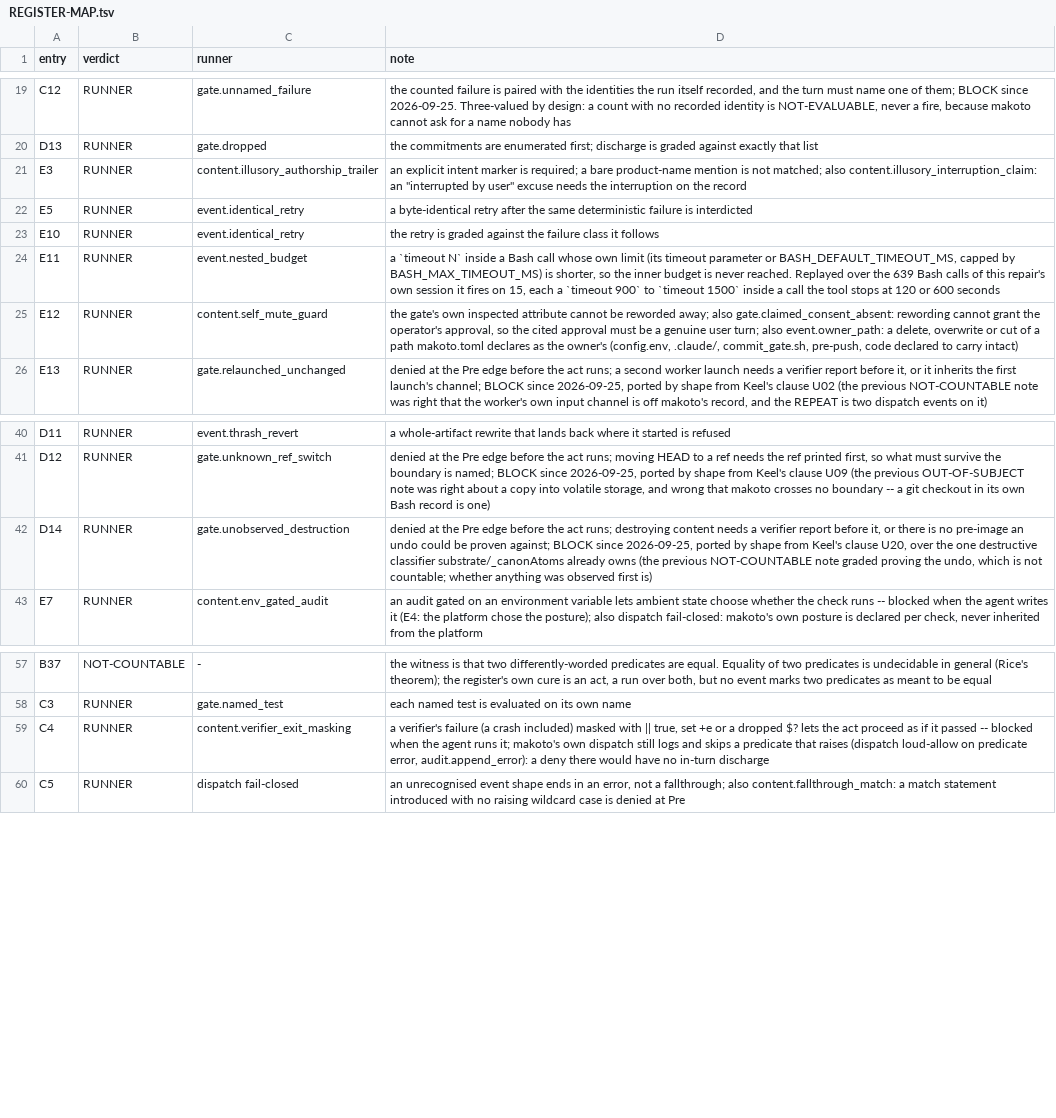
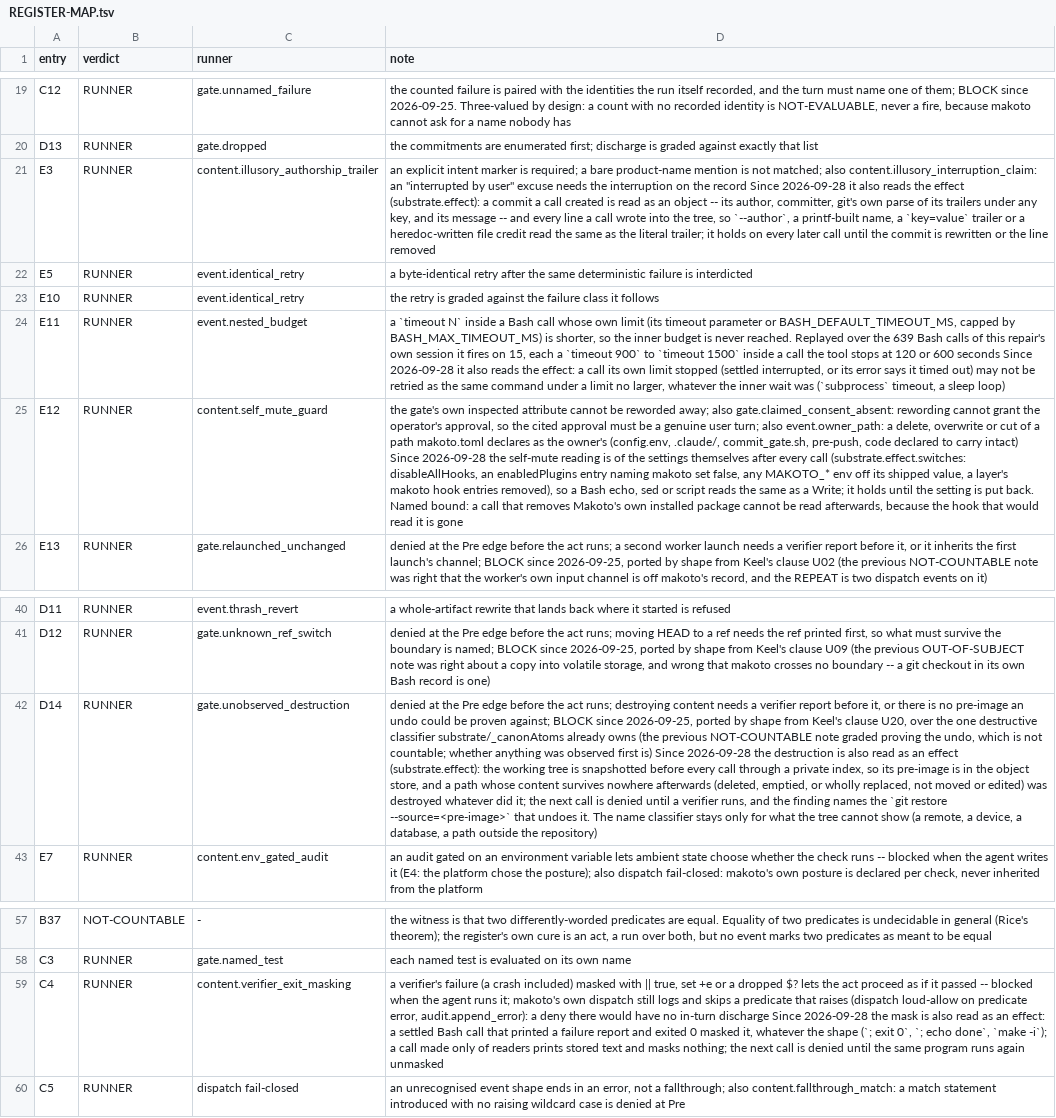
Before and after one commit to Clear-Sights/Makoto, a TSV file: docs/REGISTER-MAP.tsv, drawn as a sheet; only a part is shown, gaps mark what is left out; the diff names each change by its address in the sheet, - before the commit and + after, or states it on an @@ line.

Commit message:
Read effects, not spellings: D14, E12, E3, C4, E11 as shapes over a Pre/Post tree snapshot
substrate/effect.py snapshots the working tree through a private index at Pre (the pre-image lands in the object store) and diffs it at Post: content destroyed, Makoto's settings switches turned on, commits created, lines written. Five rows read that record, so any spelling with the effect fires. Version 3.4.0.

```diff
--- a/docs/REGISTER-MAP.tsv
+++ b/docs/REGISTER-MAP.tsv
-D21 (note): …the record
+D21 (note): …the record Since 2026-09-28 it also reads the effect (substrate.effect): a commit a call created is read as an object -- its author, committer, git's own parse of its trailers under any key, and its message -- and every line a call wrote into the tree, so `--author`, a printf-built name, a `key=value` trailer or a heredoc-written file credit read the same as the literal trailer; it holds on every later call until the commit is rewritten or the line removed
-D24 (note): …600 seconds
+D24 (note): …600 seconds Since 2026-09-28 it also reads the effect: a call its own limit stopped (settled interrupted, or its error says it timed out) may not be retried as the same command under a limit no larger, whatever the inner wait was (`subprocess` timeout, a sleep loop)
-D25 (note): …carry intact)
+D25 (note): …carry intact) Since 2026-09-28 the self-mute reading is of the settings themselves after every call (substrate.effect.switches: disableAllHooks, an enabledPlugins entry naming makoto set false, any MAKOTO_* env off its shipped value, a layer's makoto hook entries removed), so a Bash echo, sed or script reads the same as a Write; it holds until the setting is put back. Named bound: a call that removes Makoto's own installed package cannot be read afterwards, because the hook that would read it is gone
-D42 (note): …first is)
+D42 (note): …first is) Since 2026-09-28 the destruction is also read as an effect (substrate.effect): the working tree is snapshotted before every call through a private index, so its pre-image is in the object store, and a path whose content survives nowhere afterwards (deleted, emptied, or wholly replaced, not moved or edited) was destroyed whatever did it; the next call is denied until a verifier runs, and the finding names the `git restore --source=<pre-image>` that undoes it. The name classifier stays only for what the tree cannot show (a remote, a device, a database, a path outside the repository)
-D59 (note): …in-turn discharge
+D59 (note): …in-turn discharge Since 2026-09-28 the mask is also read as an effect: a settled Bash call that printed a failure report and exited 0 masked it, whatever the shape (`; exit 0`, `; echo done`, `make -i`); a call made only of readers prints stored text and masks nothing; the next call is denied until the same program runs again unmasked
```
Also changed, not shown: docs/MERGE-WITNESSES.tsv, 11 other files.
